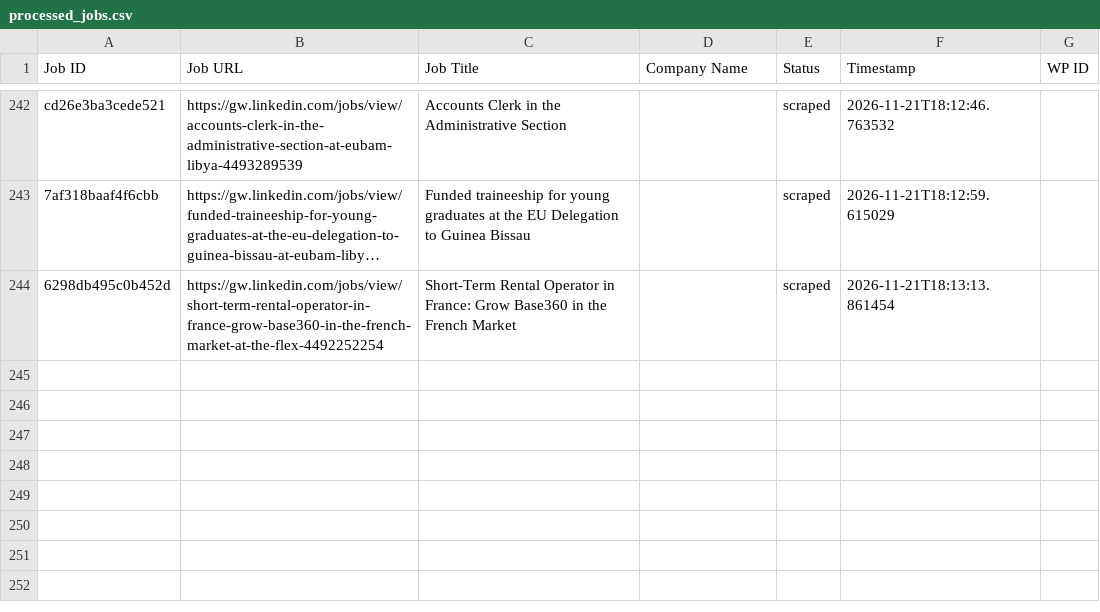
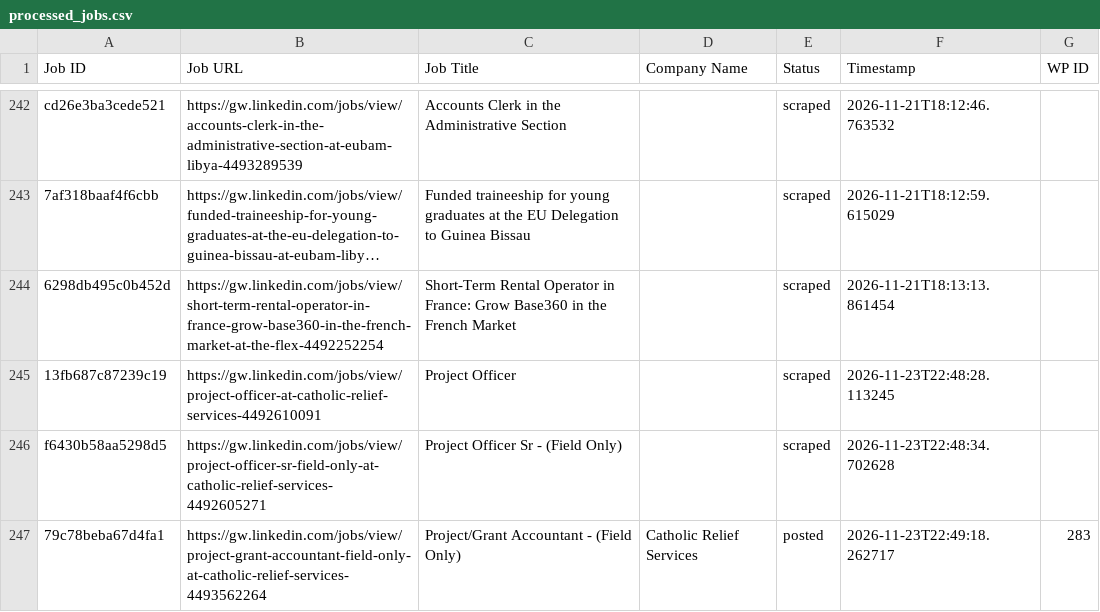
Before and after one commit to innovationinc2000/gw, a CSV file: processed_jobs.csv, drawn as a sheet; only a part is shown, gaps mark what is left out; long unchanged cells end in ….

```diff
--- a/processed_jobs.csv
+++ b/processed_jobs.csv
@@ -245 +245,4 @@ cd26e3ba3cede521,https://gw.linkedin.com/jobs/view/accounts-clerk-in-the-adminis
 6298db495c0b452d,https://gw.linkedin.com/jobs/view/short-term-rental-operator-in-france-grow-base360-in-the-french-market-at-the-flex-4492252254,Short-Term Rental Operator in France: Grow Base360 in the French Market,,scraped,2026-11-21T18:13:13.861454,
+13fb687c87239c19,https://gw.linkedin.com/jobs/view/project-officer-at-catholic-relief-services-4492610091,Project Officer,,scraped,2026-11-23T22:48:28.113245,
+f6430b58aa5298d5,https://gw.linkedin.com/jobs/view/project-officer-sr-field-only-at-catholic-relief-services-4492605271,Project Officer Sr - (Field Only),,scraped,2026-11-23T22:48:34.702628,
+79c78beba67d4fa1,https://gw.linkedin.com/jobs/view/project-grant-accountant-field-only-at-catholic-relief-services-4493562264,Project/Grant Accountant - (Field Only),Catholic Relief Services,posted,2026-11-23T22:49:18.262717,283
```
